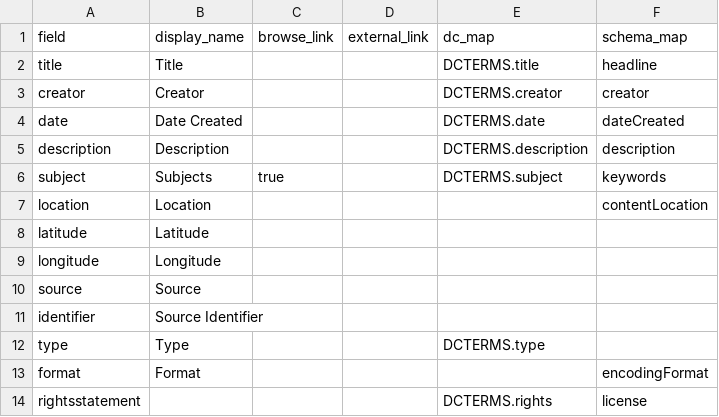
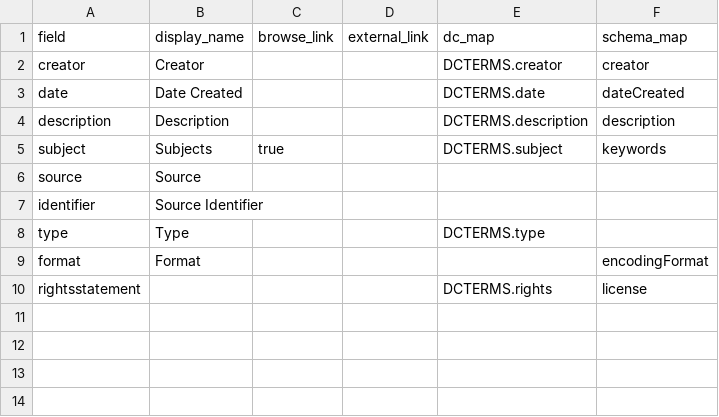
Before and after one commit to hermanem/safarium, a CSV file: _data/config-metadata.csv, drawn as a sheet; the diff names each change by its address in the sheet, - before the commit and + after, or states it on an @@ line.

Commit message:
item page metadata update

```diff
--- a/_data/config-metadata.csv
+++ b/_data/config-metadata.csv
-row 2: title | Title |  |  | DCTERMS.title | headline
-row 7: location | Location |  |  |  | contentLocation
-row 8: latitude | Latitude
-row 9: longitude | Longitude
```
